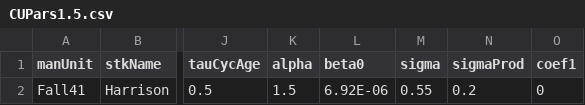
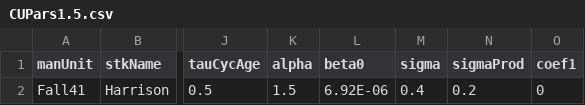
Before and after one commit to Pacific-salmon-assess/timevar_cls, a CSV file: data/guidelines/CUPars1.5.csv, drawn as a sheet; only a part is shown, gaps mark what is left out; the diff names each change by its address in the sheet, - before the commit and + after, or states it on an @@ line.

```diff
--- a/data/guidelines/CUPars1.5.csv
+++ b/data/guidelines/CUPars1.5.csv
-M2 (sigma): 0.55
+M2 (sigma): 0.4
```
Also changed, not shown: data/guidelines/CUPars2.0.csv, data/guidelines/SimPars1.5.csv, 5 other files.
